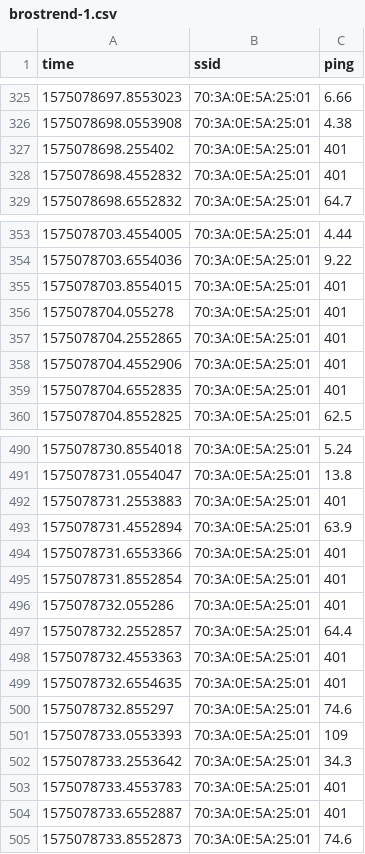
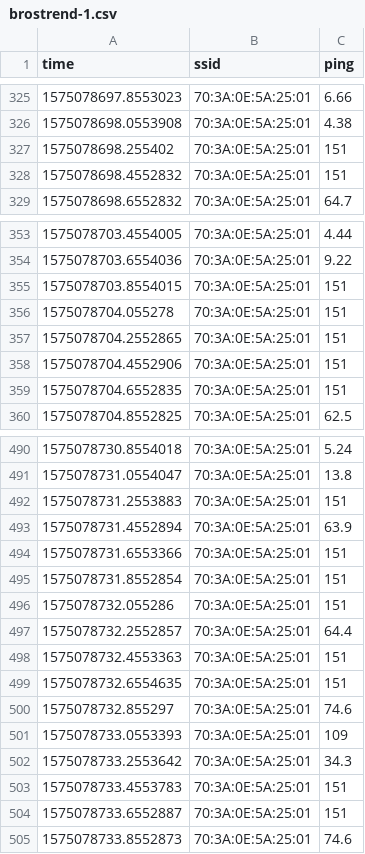
Before and after one commit to ChandlerSwift/robot-urop, a CSV file: hallway-packet-loss-test/brostrend-1.csv, drawn as a sheet; only a part is shown, gaps mark what is left out; the diff covers the shown part only.

Commit message:
Update timeout to 151ms from 401ms (data files)

```diff
--- a/hallway-packet-loss-test/brostrend-1.csv
+++ b/hallway-packet-loss-test/brostrend-1.csv
@@ -326,4 +326,4 @@ time,ssid,ping
 1575078698.0553908,70:3A:0E:5A:25:01,4.38
-1575078698.255402,70:3A:0E:5A:25:01,401
-1575078698.4552832,70:3A:0E:5A:25:01,401
+1575078698.255402,70:3A:0E:5A:25:01,151
+1575078698.4552832,70:3A:0E:5A:25:01,151
 1575078698.6552832,70:3A:0E:5A:25:01,64.7
@@ -354,7 +354,7 @@ time,ssid,ping
 1575078703.6554036,70:3A:0E:5A:25:01,9.22
-1575078703.8554015,70:3A:0E:5A:25:01,401
-1575078704.055278,70:3A:0E:5A:25:01,401
-1575078704.2552865,70:3A:0E:5A:25:01,401
-1575078704.4552906,70:3A:0E:5A:25:01,401
-1575078704.6552835,70:3A:0E:5A:25:01,401
+1575078703.8554015,70:3A:0E:5A:25:01,151
+1575078704.055278,70:3A:0E:5A:25:01,151
+1575078704.2552865,70:3A:0E:5A:25:01,151
+1575078704.4552906,70:3A:0E:5A:25:01,151
+1575078704.6552835,70:3A:0E:5A:25:01,151
 1575078704.8552825,70:3A:0E:5A:25:01,62.5
@@ -491,10 +491,10 @@ time,ssid,ping
 1575078731.0554047,70:3A:0E:5A:25:01,13.8
-1575078731.2553883,70:3A:0E:5A:25:01,401
+1575078731.2553883,70:3A:0E:5A:25:01,151
 1575078731.4552894,70:3A:0E:5A:25:01,63.9
-1575078731.6553366,70:3A:0E:5A:25:01,401
-1575078731.8552854,70:3A:0E:5A:25:01,401
-1575078732.055286,70:3A:0E:5A:25:01,401
+1575078731.6553366,70:3A:0E:5A:25:01,151
+1575078731.8552854,70:3A:0E:5A:25:01,151
+1575078732.055286,70:3A:0E:5A:25:01,151
 1575078732.2552857,70:3A:0E:5A:25:01,64.4
-1575078732.4553363,70:3A:0E:5A:25:01,401
-1575078732.6554635,70:3A:0E:5A:25:01,401
+1575078732.4553363,70:3A:0E:5A:25:01,151
+1575078732.6554635,70:3A:0E:5A:25:01,151
 1575078732.855297,70:3A:0E:5A:25:01,74.6
@@ -502,4 +502,4 @@ time,ssid,ping
 1575078733.2553642,70:3A:0E:5A:25:01,34.3
-1575078733.4553783,70:3A:0E:5A:25:01,401
-1575078733.6552887,70:3A:0E:5A:25:01,401
+1575078733.4553783,70:3A:0E:5A:25:01,151
+1575078733.6552887,70:3A:0E:5A:25:01,151
 1575078733.8552873,70:3A:0E:5A:25:01,74.6
```
Also changed, not shown: 27 edited cells elsewhere in this file, hallway-packet-loss-test/brostrend-2.csv, hallway-packet-loss-test/brostrend-3.csv, 9 other files.
